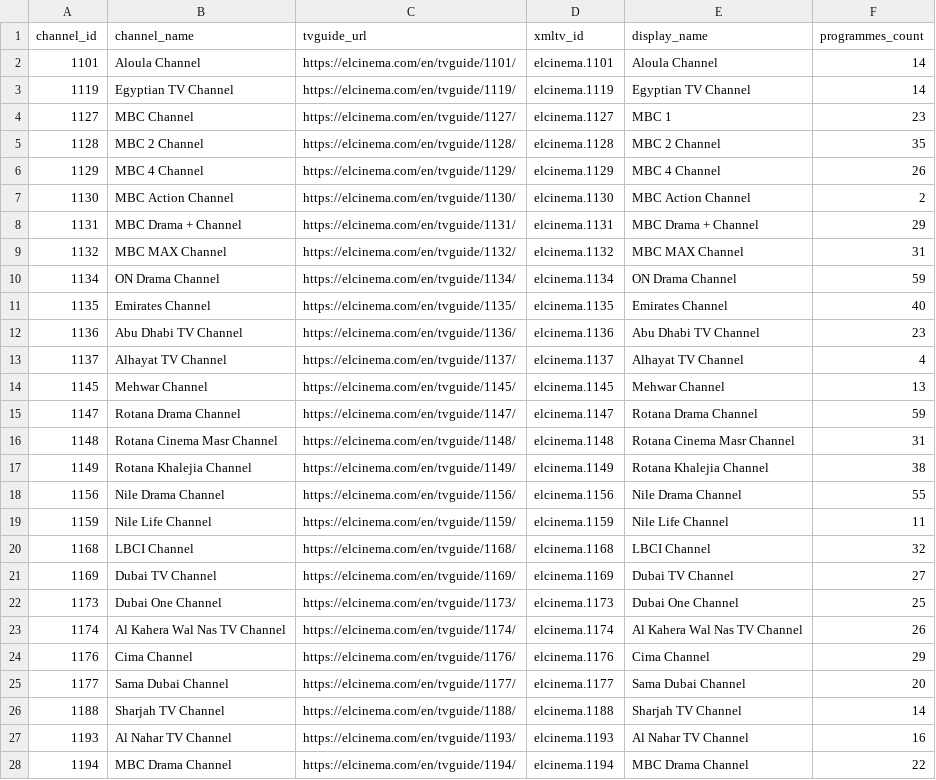
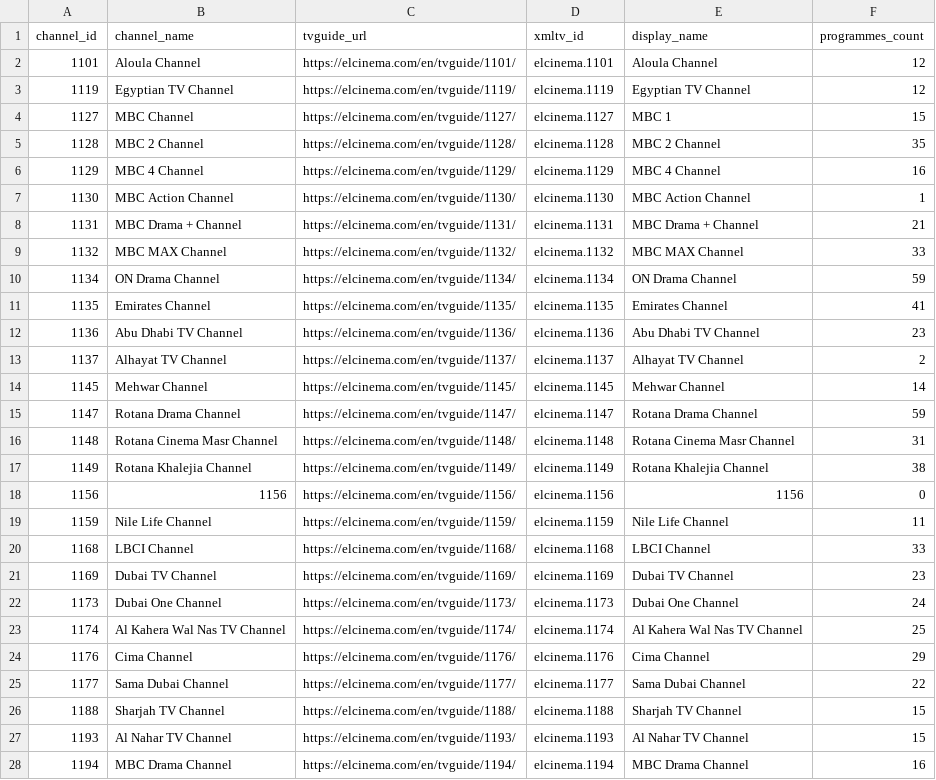
Before and after one commit to DzGreenServices/DZGreen-EPG, a CSV file: docs/ElCinema-Channel-Mapping.csv, drawn as a sheet; only a part is shown; the diff covers the shown part only.

```diff
--- a/docs/ElCinema-Channel-Mapping.csv
+++ b/docs/ElCinema-Channel-Mapping.csv
@@ -1,15 +1,15 @@
 channel_id,channel_name,tvguide_url,xmltv_id,display_name,programmes_count
-1101,Aloula Channel,https://elcinema.com/en/tvguide/1101/,elcinema.1101,Aloula Channel,14
-1119,Egyptian TV Channel,https://elcinema.com/en/tvguide/1119/,elcinema.1119,Egyptian TV Channel,14
-1127,MBC Channel,https://elcinema.com/en/tvguide/1127/,elcinema.1127,MBC 1,23
+1101,Aloula Channel,https://elcinema.com/en/tvguide/1101/,elcinema.1101,Aloula Channel,12
+1119,Egyptian TV Channel,https://elcinema.com/en/tvguide/1119/,elcinema.1119,Egyptian TV Channel,12
+1127,MBC Channel,https://elcinema.com/en/tvguide/1127/,elcinema.1127,MBC 1,15
 1128,MBC 2 Channel,https://elcinema.com/en/tvguide/1128/,elcinema.1128,MBC 2 Channel,35
-1129,MBC 4 Channel,https://elcinema.com/en/tvguide/1129/,elcinema.1129,MBC 4 Channel,26
-1130,MBC Action Channel,https://elcinema.com/en/tvguide/1130/,elcinema.1130,MBC Action Channel,2
-1131,MBC Drama + Channel,https://elcinema.com/en/tvguide/1131/,elcinema.1131,MBC Drama + Channel,29
-1132,MBC MAX Channel,https://elcinema.com/en/tvguide/1132/,elcinema.1132,MBC MAX Channel,31
+1129,MBC 4 Channel,https://elcinema.com/en/tvguide/1129/,elcinema.1129,MBC 4 Channel,16
+1130,MBC Action Channel,https://elcinema.com/en/tvguide/1130/,elcinema.1130,MBC Action Channel,1
+1131,MBC Drama + Channel,https://elcinema.com/en/tvguide/1131/,elcinema.1131,MBC Drama + Channel,21
+1132,MBC MAX Channel,https://elcinema.com/en/tvguide/1132/,elcinema.1132,MBC MAX Channel,33
 1134,ON Drama Channel,https://elcinema.com/en/tvguide/1134/,elcinema.1134,ON Drama Channel,59
-1135,Emirates Channel,https://elcinema.com/en/tvguide/1135/,elcinema.1135,Emirates Channel,40
+1135,Emirates Channel,https://elcinema.com/en/tvguide/1135/,elcinema.1135,Emirates Channel,41
 1136,Abu Dhabi TV Channel,https://elcinema.com/en/tvguide/1136/,elcinema.1136,Abu Dhabi TV Channel,23
-1137,Alhayat TV Channel,https://elcinema.com/en/tvguide/1137/,elcinema.1137,Alhayat TV Channel,4
-1145,Mehwar Channel,https://elcinema.com/en/tvguide/1145/,elcinema.1145,Mehwar Channel,13
+1137,Alhayat TV Channel,https://elcinema.com/en/tvguide/1137/,elcinema.1137,Alhayat TV Channel,2
+1145,Mehwar Channel,https://elcinema.com/en/tvguide/1145/,elcinema.1145,Mehwar Channel,14
 1147,Rotana Drama Channel,https://elcinema.com/en/tvguide/1147/,elcinema.1147,Rotana Drama Channel,59
@@ -17,12 +17,12 @@
 1149,Rotana Khalejia Channel,https://elcinema.com/en/tvguide/1149/,elcinema.1149,Rotana Khalejia Channel,38
-1156,Nile Drama Channel,https://elcinema.com/en/tvguide/1156/,elcinema.1156,Nile Drama Channel,55
+1156,1156,https://elcinema.com/en/tvguide/1156/,elcinema.1156,1156,0
 1159,Nile Life Channel,https://elcinema.com/en/tvguide/1159/,elcinema.1159,Nile Life Channel,11
-1168,LBCI Channel,https://elcinema.com/en/tvguide/1168/,elcinema.1168,LBCI Channel,32
-1169,Dubai TV Channel,https://elcinema.com/en/tvguide/1169/,elcinema.1169,Dubai TV Channel,27
-1173,Dubai One Channel,https://elcinema.com/en/tvguide/1173/,elcinema.1173,Dubai One Channel,25
-1174,Al Kahera Wal Nas TV Channel,https://elcinema.com/en/tvguide/1174/,elcinema.1174,Al Kahera Wal Nas TV Channel,26
+1168,LBCI Channel,https://elcinema.com/en/tvguide/1168/,elcinema.1168,LBCI Channel,33
+1169,Dubai TV Channel,https://elcinema.com/en/tvguide/1169/,elcinema.1169,Dubai TV Channel,23
+1173,Dubai One Channel,https://elcinema.com/en/tvguide/1173/,elcinema.1173,Dubai One Channel,24
+1174,Al Kahera Wal Nas TV Channel,https://elcinema.com/en/tvguide/1174/,elcinema.1174,Al Kahera Wal Nas TV Channel,25
 1176,Cima Channel,https://elcinema.com/en/tvguide/1176/,elcinema.1176,Cima Channel,29
-1177,Sama Dubai Channel,https://elcinema.com/en/tvguide/1177/,elcinema.1177,Sama Dubai Channel,20
-1188,Sharjah TV Channel,https://elcinema.com/en/tvguide/1188/,elcinema.1188,Sharjah TV Channel,14
-1193,Al Nahar TV Channel,https://elcinema.com/en/tvguide/1193/,elcinema.1193,Al Nahar TV Channel,16
-1194,MBC Drama Channel,https://elcinema.com/en/tvguide/1194/,elcinema.1194,MBC Drama Channel,22
+1177,Sama Dubai Channel,https://elcinema.com/en/tvguide/1177/,elcinema.1177,Sama Dubai Channel,22
+1188,Sharjah TV Channel,https://elcinema.com/en/tvguide/1188/,elcinema.1188,Sharjah TV Channel,15
+1193,Al Nahar TV Channel,https://elcinema.com/en/tvguide/1193/,elcinema.1193,Al Nahar TV Channel,15
+1194,MBC Drama Channel,https://elcinema.com/en/tvguide/1194/,elcinema.1194,MBC Drama Channel,16
```
Also changed, not shown: 1 added row and 53 edited cells elsewhere in this file, 1 other file.
